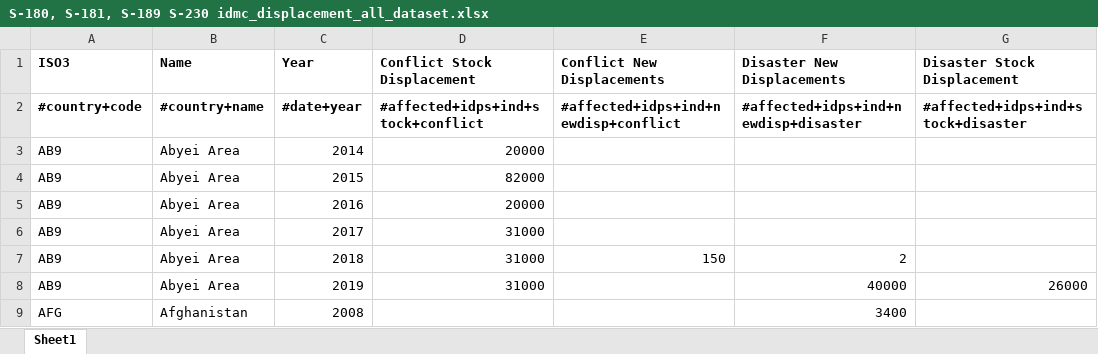
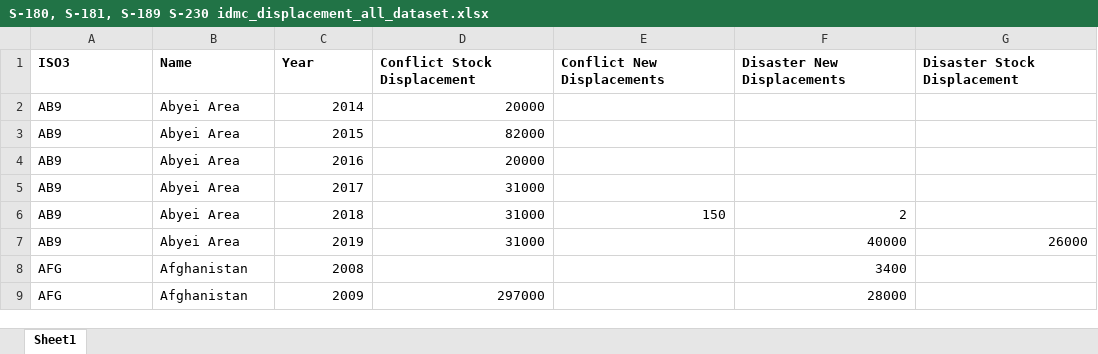
Before and after one commit to m-g-d-c/crba-etl, an Excel workbook: data_in/data_raw_manually_extracted/machine_entered/S-180, S-181, S-189 S-230 idmc_displacement_all_dataset.xlsx, sheet Sheet1, drawn as a sheet; only a part is shown; the shorter side is filled out with more unchanged rows; values as stored, in another font and other column widths than the file's, no borders; the diff names each change by its address in the sheet, - before the commit and + after, or states it on an @@ line.

```diff
--- a/data_in/data_raw_manually_extracted/machine_entered/S-180, S-181, S-189 S-230 idmc_displacement_all_dataset.xlsx (sheet Sheet1)
+++ b/data_in/data_raw_manually_extracted/machine_entered/S-180, S-181, S-189 S-230 idmc_displacement_all_dataset.xlsx (sheet Sheet1)
-row 2: #country+code | #country+name | #date+year | #affected+idps+ind+stock+conflict | #affected+idps+ind+newdisp+conflict | #affected+idps+ind+newdisp+disaster | #affected+idps+ind+stock+disaster
```
Also changed, not shown: data_in/data_raw_manually_extracted/machine_entered/S-89 Answers_v2.xlsx, data_in/indicator_dictionary_CRBA.xlsx, 28 other files.
